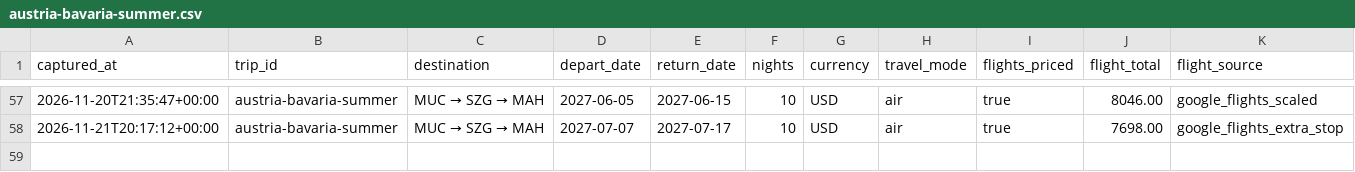
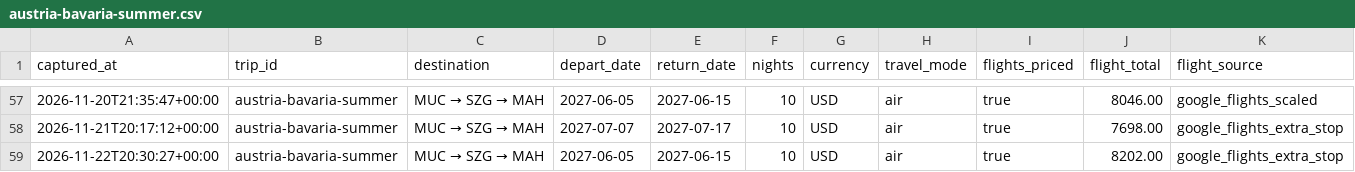
Before and after one commit to leeessner/Vacation-finder, a CSV file: data/history/austria-bavaria-summer.csv, drawn as a sheet; only a part is shown, gaps mark what is left out; rows hold the shown columns only; the diff names each change by its address in the sheet, - before the commit and + after, or states it on an @@ line.

```diff
--- a/data/history/austria-bavaria-summer.csv
+++ b/data/history/austria-bavaria-summer.csv
+row 59: 2026-11-22T20:30:27+00:00 | austria-bavaria-summer | MUC → SZG → MAH | 2027-06-05 | 2027-06-15 | 10 | USD | air | true | 8202.00 | google_flights_extra_stop
```
Also changed, not shown: data/history/florence-tuscany-summer.csv, data/history/greece-summer.csv, 41 other files.
